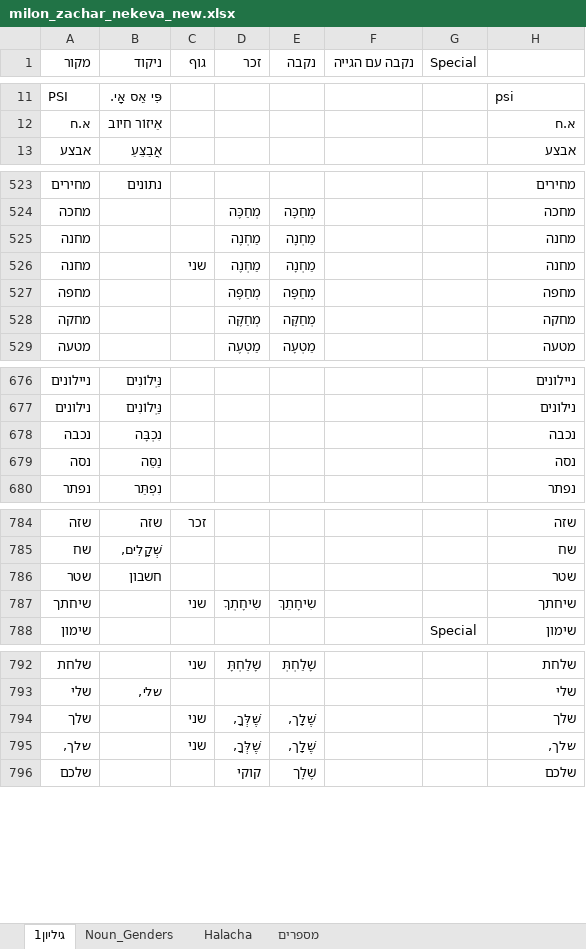
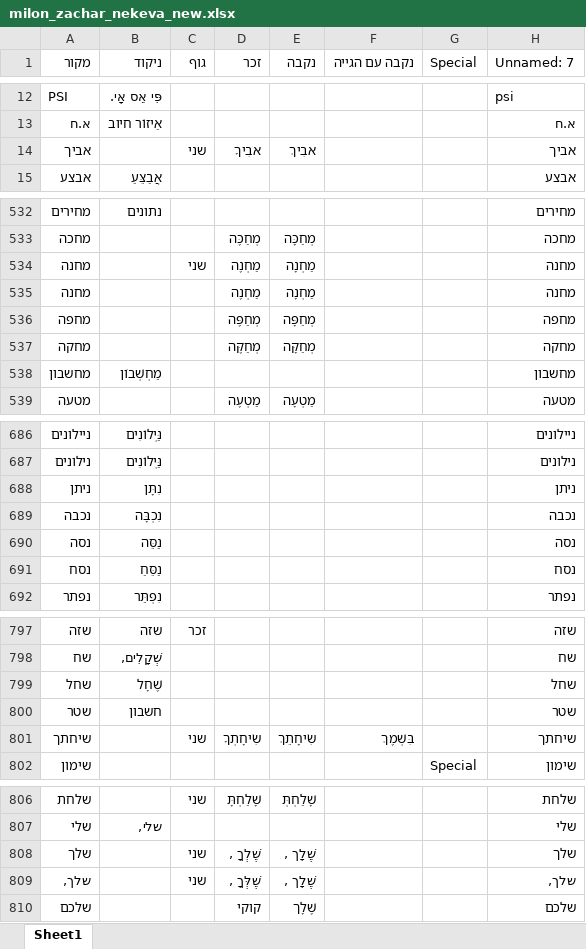
Before and after one commit to benezion/hamaraN, an Excel workbook: milon_zachar_nekeva_new.xlsx, sheet Sheet1, drawn as a sheet; only a part is shown, gaps mark what is left out; values as stored, in another font and other column widths than the file's, no cell formats; table styles not drawn; addresses are those after the commit; the diff covers the shown part only; the diff names each change by its address in the sheet, - before the commit and + after, or states it on an @@ line.

```diff
--- a/milon_zachar_nekeva_new.xlsx (sheet Sheet1)
+++ b/milon_zachar_nekeva_new.xlsx (sheet Sheet1)
-sheet tab: גיליון1
+sheet tab: Sheet1
-sheet tab: Noun_Genders
-sheet tab: Halacha
-sheet tab: מספרים
-H1: (empty)
+H1: Unnamed: 7
+row 14: אביך |  | שני | אבִיךָ | אבִיךְ |  |  | אביך
@@ row 526 moved to row 534: מחנה @@
+row 538: מחשבון | מַחְשְׁבוֹן |  |  |  |  |  | מחשבון
+row 688: ניתן | נִתָּן |  |  |  |  |  | ניתן
+row 691: נסח | נַסֵּחַ |  |  |  |  |  | נסח
+row 799: שחל | שֶׁחָל |  |  |  |  |  | שחל
-F801 (נקבה עם הגייה): (empty)
+F801 (נקבה עם הגייה): בִּשְׁמֶךְ
-D808 (זכר): שֶׁלְּךָ,
+D808 (זכר): שֶׁלְךָ ,
-E808:E809 (נקבה): שֶׁלָך,
+E808:E809 (נקבה): שֶׁלָך ,
-D809 (זכר): שֶׁלְּךָ,
+D809 (זכר): שֶׁלְּךָ ,
```
Also changed, not shown: 11 added rows, 2 removed rows, 2 moved rows and 8 edited cells elsewhere in this sheet, cell formats, milon_zachar_nekeva.xlsx, 20 other files.
